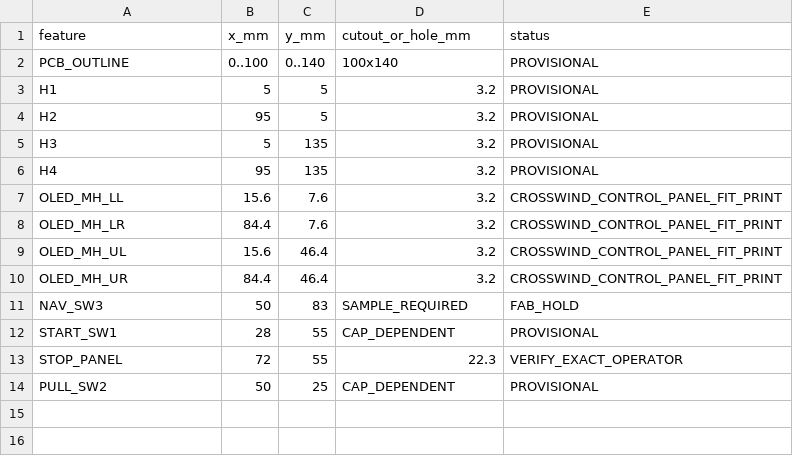
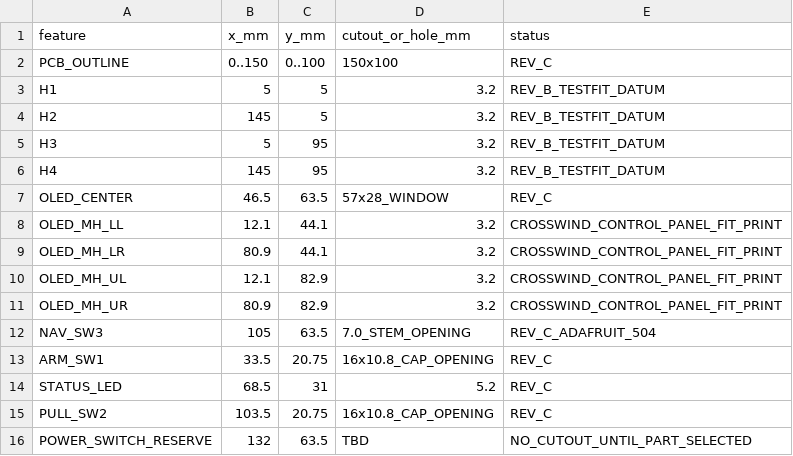
Before and after one commit to IronPineOutdoors/IPC101, a CSV file: mechanical/panel/IPC101_P0_PANEL_COORDINATES.csv, drawn as a sheet.

Commit message:
Add IPC-101 Rev C control panel models

```diff
--- a/mechanical/panel/IPC101_P0_PANEL_COORDINATES.csv
+++ b/mechanical/panel/IPC101_P0_PANEL_COORDINATES.csv
@@ -1,14 +1,16 @@
 feature,x_mm,y_mm,cutout_or_hole_mm,status
-PCB_OUTLINE,0..100,0..140,100x140,PROVISIONAL
-H1,5,5,3.2,PROVISIONAL
-H2,95,5,3.2,PROVISIONAL
-H3,5,135,3.2,PROVISIONAL
-H4,95,135,3.2,PROVISIONAL
-OLED_MH_LL,15.6,7.6,3.2,CROSSWIND_CONTROL_PANEL_FIT_PRINT
-OLED_MH_LR,84.4,7.6,3.2,CROSSWIND_CONTROL_PANEL_FIT_PRINT
-OLED_MH_UL,15.6,46.4,3.2,CROSSWIND_CONTROL_PANEL_FIT_PRINT
-OLED_MH_UR,84.4,46.4,3.2,CROSSWIND_CONTROL_PANEL_FIT_PRINT
-NAV_SW3,50,83,SAMPLE_REQUIRED,FAB_HOLD
-START_SW1,28,55,CAP_DEPENDENT,PROVISIONAL
-STOP_PANEL,72,55,22.3,VERIFY_EXACT_OPERATOR
-PULL_SW2,50,25,CAP_DEPENDENT,PROVISIONAL
+PCB_OUTLINE,0..150,0..100,150x100,REV_C
+H1,5,5,3.2,REV_B_TESTFIT_DATUM
+H2,145,5,3.2,REV_B_TESTFIT_DATUM
+H3,5,95,3.2,REV_B_TESTFIT_DATUM
+H4,145,95,3.2,REV_B_TESTFIT_DATUM
+OLED_CENTER,46.5,63.5,57x28_WINDOW,REV_C
+OLED_MH_LL,12.1,44.1,3.2,CROSSWIND_CONTROL_PANEL_FIT_PRINT
+OLED_MH_LR,80.9,44.1,3.2,CROSSWIND_CONTROL_PANEL_FIT_PRINT
+OLED_MH_UL,12.1,82.9,3.2,CROSSWIND_CONTROL_PANEL_FIT_PRINT
+OLED_MH_UR,80.9,82.9,3.2,CROSSWIND_CONTROL_PANEL_FIT_PRINT
+NAV_SW3,105,63.5,7.0_STEM_OPENING,REV_C_ADAFRUIT_504
+ARM_SW1,33.5,20.75,16x10.8_CAP_OPENING,REV_C
+STATUS_LED,68.5,31,5.2,REV_C
+PULL_SW2,103.5,20.75,16x10.8_CAP_OPENING,REV_C
+POWER_SWITCH_RESERVE,132,63.5,TBD,NO_CUTOUT_UNTIL_PART_SELECTED
```
Also changed, not shown: 5 other files.
